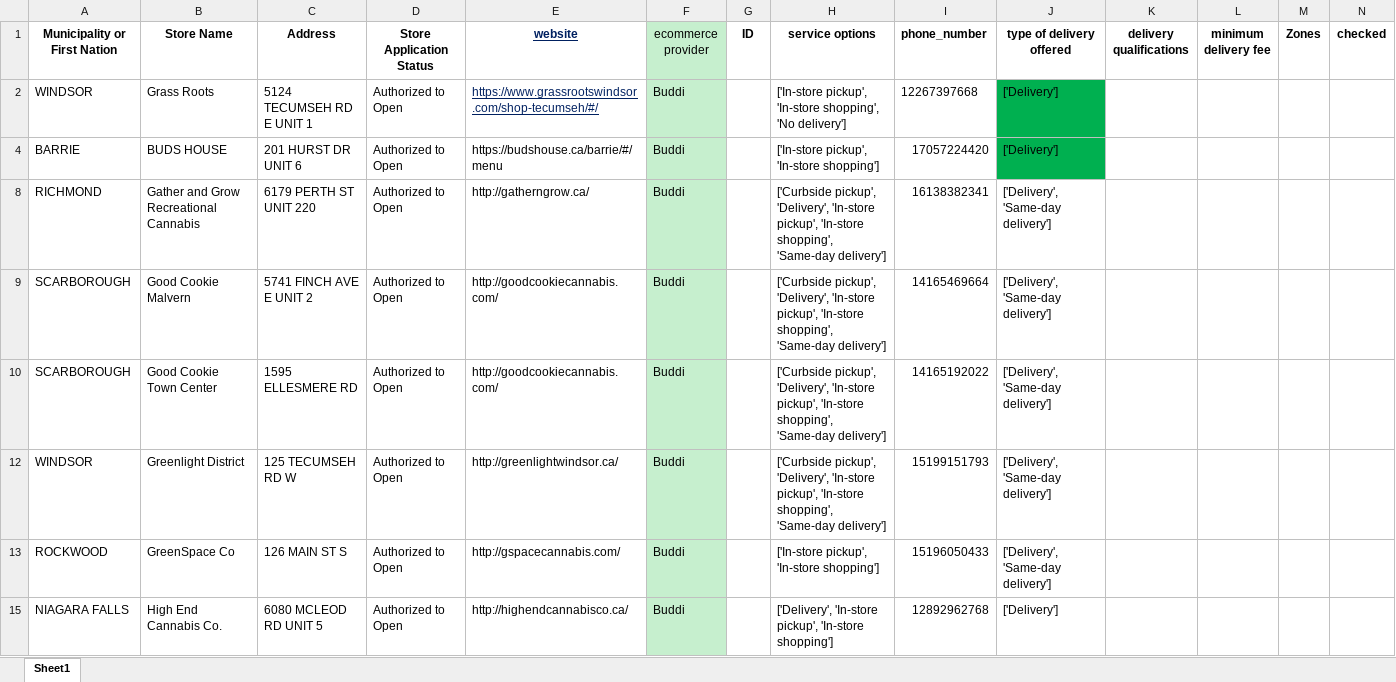
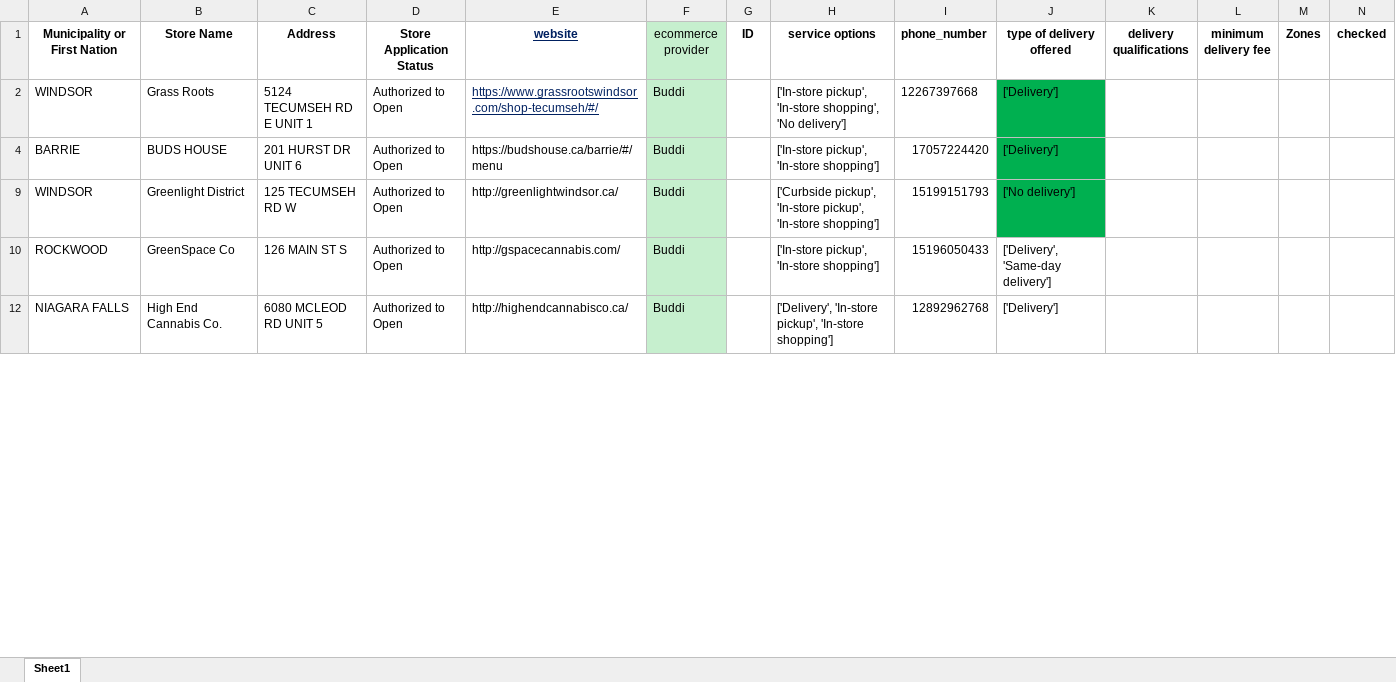
Before and after one commit to lyovaparsyan94/cannabis-shops-scraping, an Excel workbook: platform_scrapper/data/cannabis_used_IDs.xlsx, sheet Sheet1, drawn as a sheet; only a part is shown; values as stored, in another font and other column widths than the file's, no borders; removed rows and columns are numbered as before the commit, all else as after; the diff covers the shown part only; the diff names each change by its address in the sheet, - before the commit and + after, or states it on an @@ line.

```diff
--- a/platform_scrapper/data/cannabis_used_IDs.xlsx (sheet Sheet1)
+++ b/platform_scrapper/data/cannabis_used_IDs.xlsx (sheet Sheet1)
-row 8: RICHMOND | Gather and Grow Recreational Cannabis | 6179 PERTH ST UNIT 220 | Authorized to Open | http://gatherngrow.ca/ | Buddi |  | ['Curbside pickup', 'Delivery', 'In-store pickup', 'In-store shopping', 'Same-day delivery'] | 16138382341 | ['Delivery', 'Same-day delivery']
-row 9: SCARBOROUGH | Good Cookie Malvern | 5741 FINCH AVE E UNIT 2 | Authorized to Open | http://goodcookiecannabis.com/ | Buddi |  | ['Curbside pickup', 'Delivery', 'In-store pickup', 'In-store shopping', 'Same-day delivery'] | 14165469664 | ['Delivery', 'Same-day delivery']
-row 10: SCARBOROUGH | Good Cookie Town Center | 1595 ELLESMERE RD | Authorized to Open | http://goodcookiecannabis.com/ | Buddi |  | ['Curbside pickup', 'Delivery', 'In-store pickup', 'In-store shopping', 'Same-day delivery'] | 14165192022 | ['Delivery', 'Same-day delivery']
-H9 (service options): ['Curbside pickup', 'Delivery', 'In-store pickup', 'In-store shopping', 'Same-day delivery']
+H9 (service options): ['Curbside pickup', 'In-store pickup', 'In-store shopping']
-J9 (type of delivery offered): ['Delivery', 'Same-day delivery']
+J9 (type of delivery offered): ['No delivery']
-J9 fill: none
+J9 fill: #00B050
```
Also changed, not shown: 3 removed rows, 1 edited cell and cell formats elsewhere in this sheet, platform_scrapper/CANNABIS_RESULTS/found_IDs.xlsx, 5 other files.
